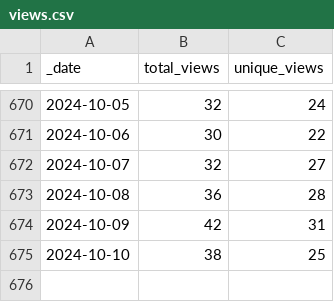
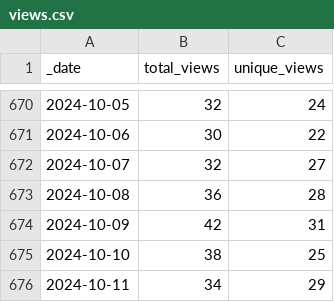
Before and after one commit to markusschanta/awesome-jupyter, a CSV file: traffic/views.csv, drawn as a sheet; only a part is shown, gaps mark what is left out; the diff names each change by its address in the sheet, - before the commit and + after, or states it on an @@ line.

Commit message:
GitHub traffic

```diff
--- a/traffic/views.csv
+++ b/traffic/views.csv
+row 676: 2024-10-11 | 34 | 29
```
Also changed, not shown: traffic/clones.csv, 1 other file.
